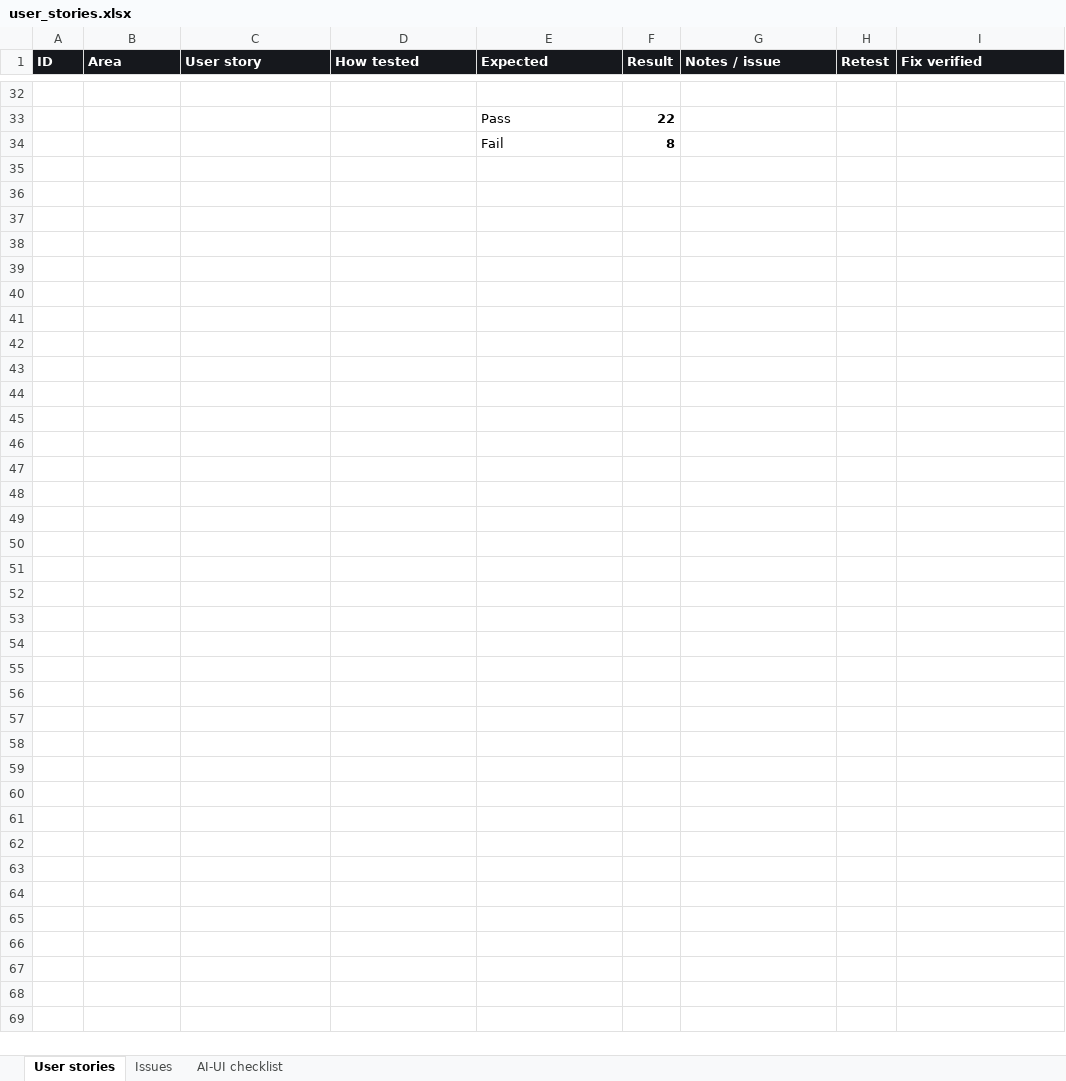
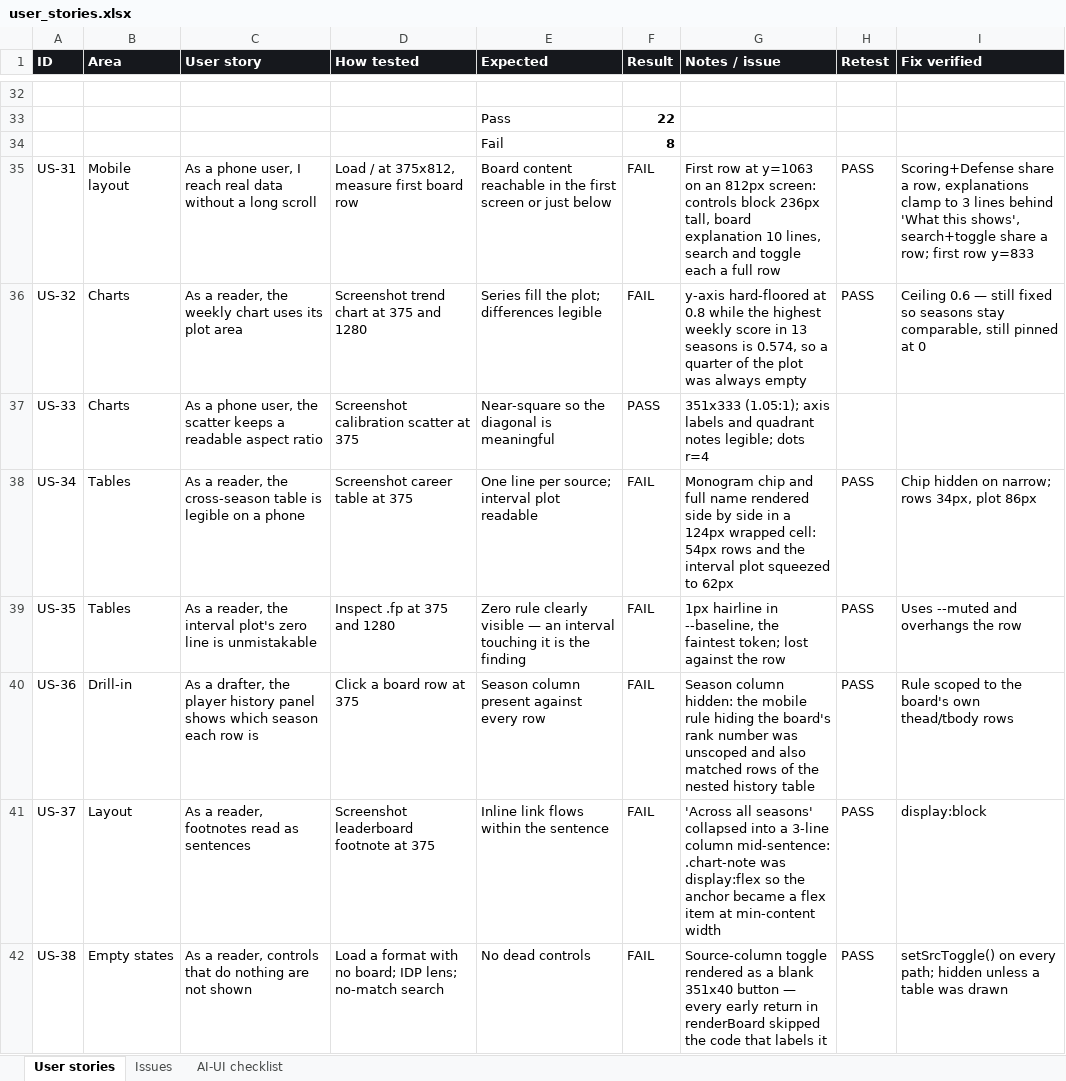
Before and after one commit to colindiggs/nfl-fantasy-rankings-rankings, an Excel workbook: qa/user_stories.xlsx, sheet User stories, drawn as a sheet; only a part is shown, gaps mark what is left out; values as stored, in another font and other column widths than the file's, no borders; the diff covers the shown part only; the diff names each change by its address in the sheet, - before the commit and + after, or states it on an @@ line.

```diff
--- a/qa/user_stories.xlsx (sheet User stories)
+++ b/qa/user_stories.xlsx (sheet User stories)
+row 35: US-31 | Mobile layout | As a phone user, I reach real data without a long scroll | Load / at 375x812, measure first board row | Board content reachable in the first screen or just below | FAIL | First row at y=1063 on an 812px screen: controls block 236px tall, board explanation 10 lines, search and toggle each a full row | PASS | Scoring+Defense share a row, explanations clamp to 3 lines behind 'What this shows', search+toggle share a row; first row y=833
+row 36: US-32 | Charts | As a reader, the weekly chart uses its plot area | Screenshot trend chart at 375 and 1280 | Series fill the plot; differences legible | FAIL | y-axis hard-floored at 0.8 while the highest weekly score in 13 seasons is 0.574, so a quarter of the plot was always empty | PASS | Ceiling 0.6 — still fixed so seasons stay comparable, still pinned at 0
+row 37: US-33 | Charts | As a phone user, the scatter keeps a readable aspect ratio | Screenshot calibration scatter at 375 | Near-square so the diagonal is meaningful | PASS | 351x333 (1.05:1); axis labels and quadrant notes legible; dots r=4
+row 38: US-34 | Tables | As a reader, the cross-season table is legible on a phone | Screenshot career table at 375 | One line per source; interval plot readable | FAIL | Monogram chip and full name rendered side by side in a 124px wrapped cell: 54px rows and the interval plot squeezed to 62px | PASS | Chip hidden on narrow; rows 34px, plot 86px
+row 39: US-35 | Tables | As a reader, the interval plot's zero line is unmistakable | Inspect .fp at 375 and 1280 | Zero rule clearly visible — an interval touching it is the finding | FAIL | 1px hairline in --baseline, the faintest token; lost against the row | PASS | Uses --muted and overhangs the row
+row 40: US-36 | Drill-in | As a drafter, the player history panel shows which season each row is | Click a board row at 375 | Season column present against every row | FAIL | Season column hidden: the mobile rule hiding the board's rank number was unscoped and also matched rows of the nested history table | PASS | Rule scoped to the board's own thead/tbody rows
+row 41: US-37 | Layout | As a reader, footnotes read as sentences | Screenshot leaderboard footnote at 375 | Inline link flows within the sentence | FAIL | 'Across all seasons' collapsed into a 3-line column mid-sentence: .chart-note was display:flex so the anchor became a flex item at min-content width | PASS | display:block
+row 42: US-38 | Empty states | As a reader, controls that do nothing are not shown | Load a format with no board; IDP lens; no-match search | No dead controls | FAIL | Source-column toggle rendered as a blank 351x40 button — every early return in renderBoard skipped the code that labels it | PASS | setSrcToggle() on every path; hidden unless a table was drawn
```
Also changed, not shown: 8 added rows elsewhere in this sheet.
